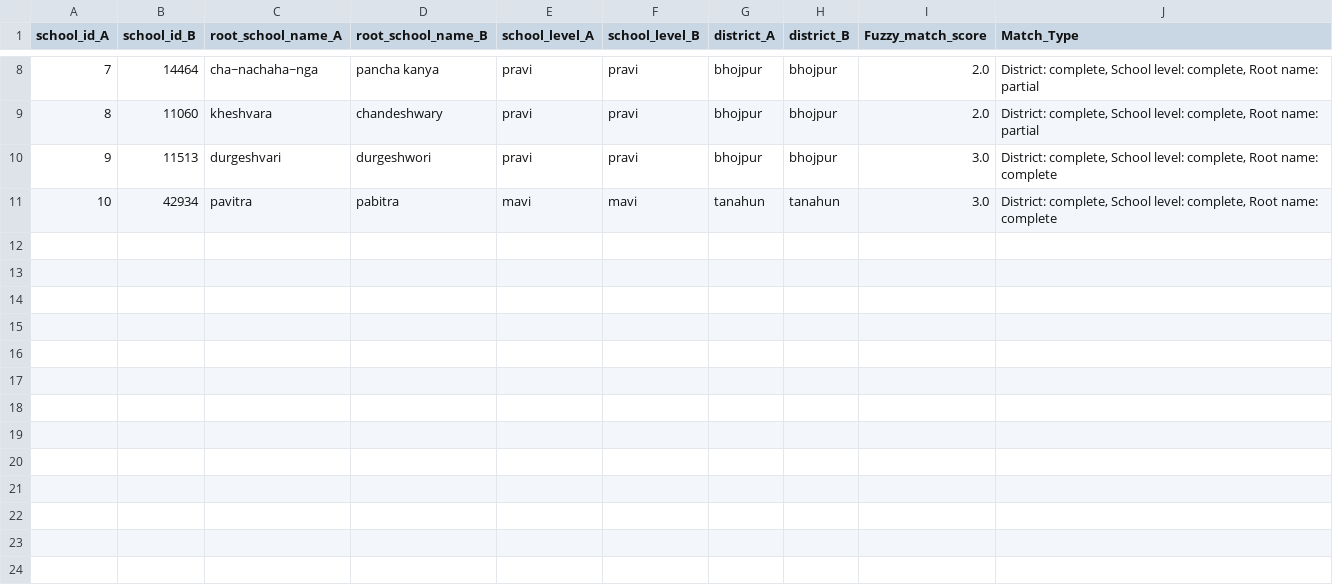
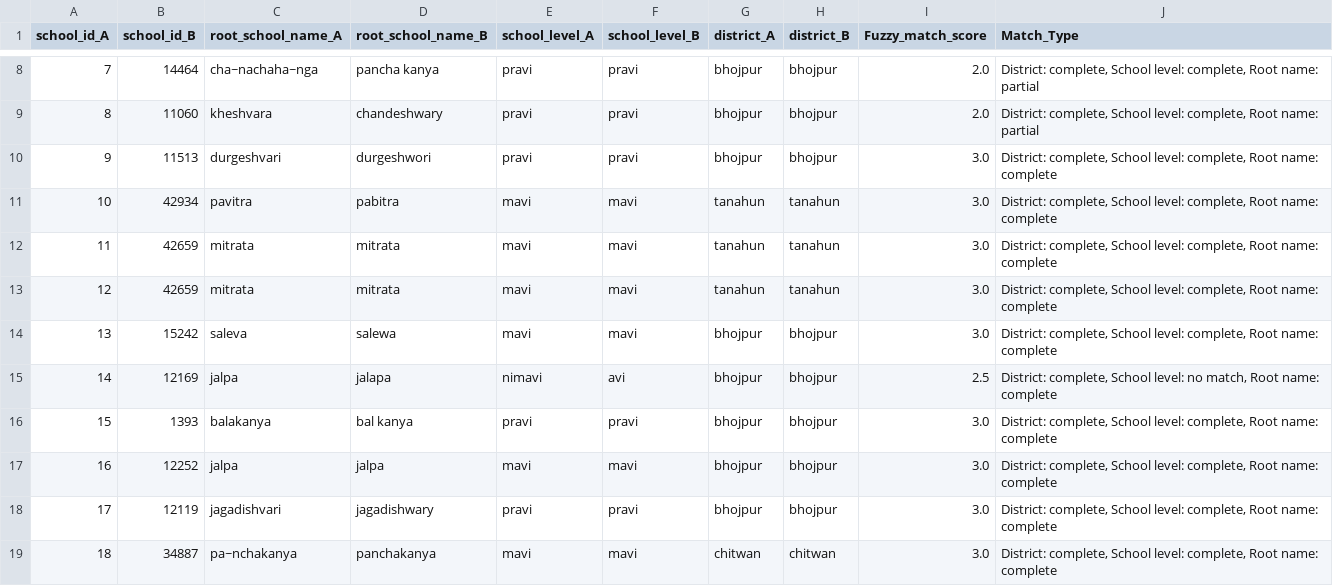
Before and after one commit to moest-np/incubator, a CSV file: 2024-05_school_mapping/solutions/solution 1/results/final_fuzzy_matching.csv, drawn as a sheet; only a part is shown, gaps mark what is left out.

Commit message:
Matching Analysis

```diff
--- a/2024-05_school_mapping/solutions/solution 1/results/final_fuzzy_matching.csv
+++ b/2024-05_school_mapping/solutions/solution 1/results/final_fuzzy_matching.csv
@@ -11 +11,9 @@ school_id_A,school_id_B,root_school_name_A,root_school_name_B,school_level_A,sch
 10,42934,pavitra,pabitra,mavi,mavi,tanahun,tanahun,3.0,"District: complete, School level: complete, Root name: complete"
+11,42659,mitrata,mitrata,mavi,mavi,tanahun,tanahun,3.0,"District: complete, School level: complete, Root name: complete"
+12,42659,mitrata,mitrata,mavi,mavi,tanahun,tanahun,3.0,"District: complete, School level: complete, Root name: complete"
+13,15242,saleva,salewa,mavi,mavi,bhojpur,bhojpur,3.0,"District: complete, School level: complete, Root name: complete"
+14,12169,jalpa,jalapa,nimavi,avi,bhojpur,bhojpur,2.5,"District: complete, School level: no match, Root name: complete"
+15,1393,balakanya,bal kanya,pravi,pravi,bhojpur,bhojpur,3.0,"District: complete, School level: complete, Root name: complete"
+16,12252,jalpa,jalpa,mavi,mavi,bhojpur,bhojpur,3.0,"District: complete, School level: complete, Root name: complete"
+17,12119,jagadishvari,jagadishwary,pravi,pravi,bhojpur,bhojpur,3.0,"District: complete, School level: complete, Root name: complete"
+18,34887,pa~nchakanya,panchakanya,mavi,mavi,chitwan,chitwan,3.0,"District: complete, School level: complete, Root name: complete"
```
Also changed, not shown: 2024-05_school_mapping/solutions/solution 1/results/complete_match.csv, 2024-05_school_mapping/solutions/solution 1/results/preprocessed_after_fuzzy_A.csv, 2 other files.
